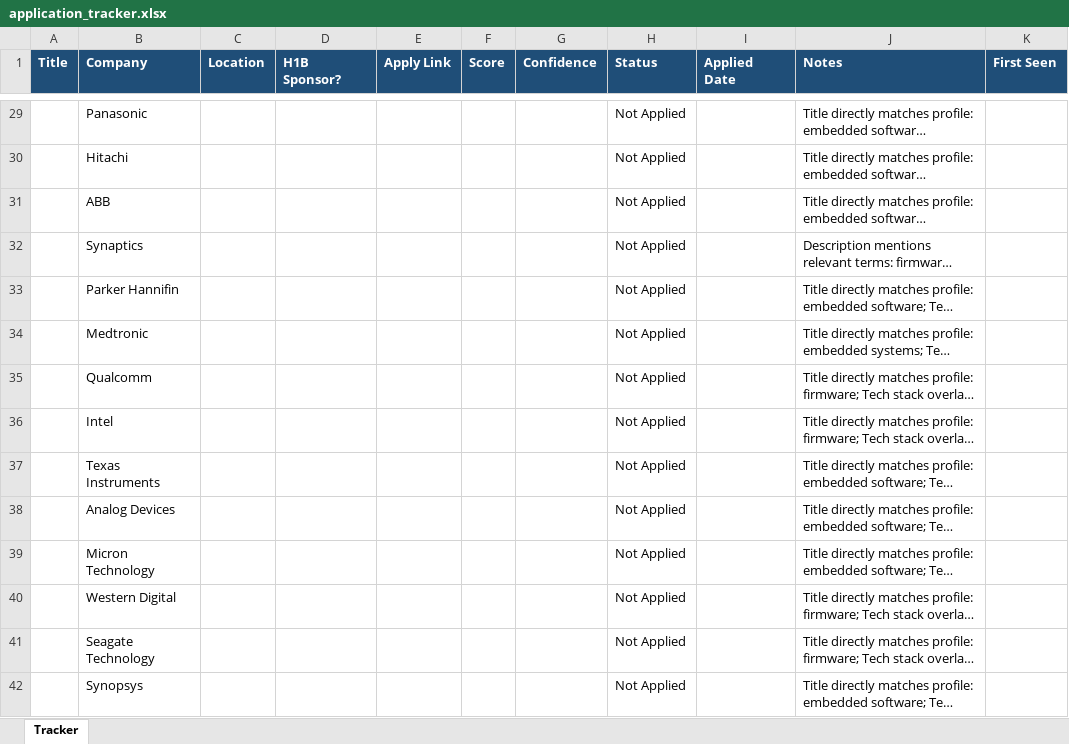
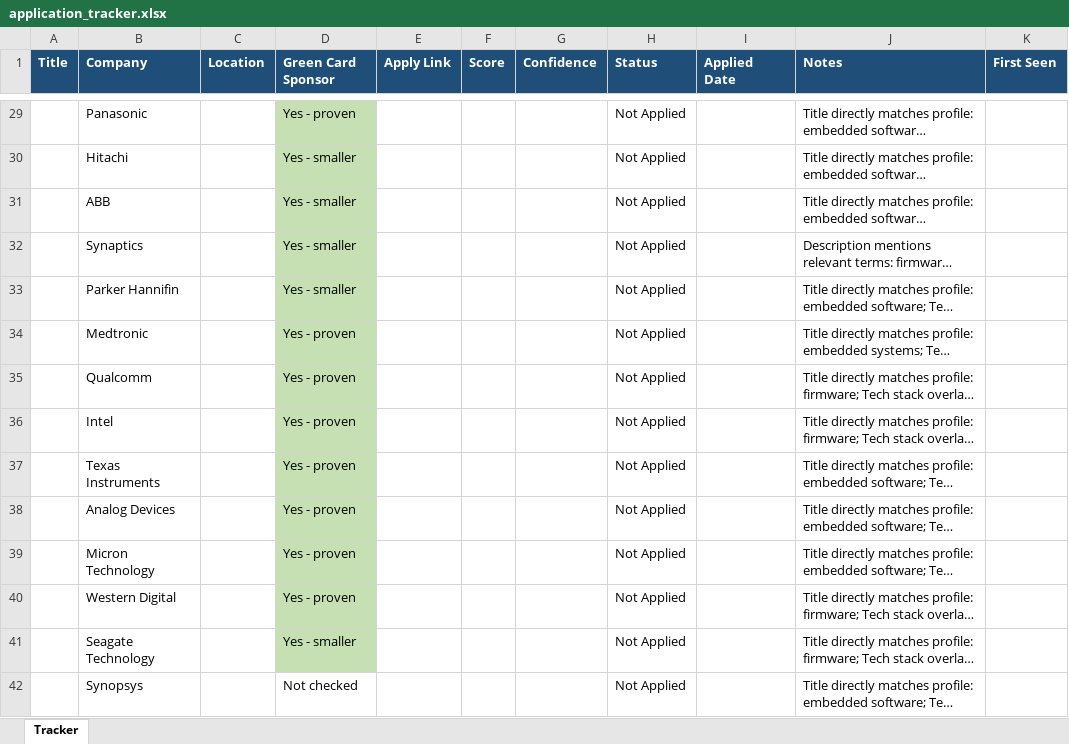
Before and after one commit to darshilshah3008/Linked, an Excel workbook: application_tracker.xlsx, sheet Tracker, drawn as a sheet; only a part is shown, gaps mark what is left out; long unchanged cells end in …; values as stored, in another font and other column widths than the file's, no borders; the diff covers the shown part only; the diff names each change by its address in the sheet, - before the commit and + after, or states it on an @@ line.

```diff
--- a/application_tracker.xlsx (sheet Tracker)
+++ b/application_tracker.xlsx (sheet Tracker)
-D1: H1B Sponsor?
+D1: Green Card Sponsor
-D29 (Green Card Sponsor): (empty)
+D29 (Green Card Sponsor): Yes - proven
-D29:D41 fill: none
+D29:D41 fill: #C6E0B4
-D30:D33 (Green Card Sponsor): (empty)
+D30:D33 (Green Card Sponsor): Yes - smaller
-D34:D40 (Green Card Sponsor): (empty)
+D34:D40 (Green Card Sponsor): Yes - proven
-D41 (Green Card Sponsor): (empty)
+D41 (Green Card Sponsor): Yes - smaller
-D42 (Green Card Sponsor): (empty)
+D42 (Green Card Sponsor): Not checked
```
Also changed, not shown: 4 added rows, 4 removed rows, 45 edited cells and cell formats elsewhere in this sheet, 1 other file.
